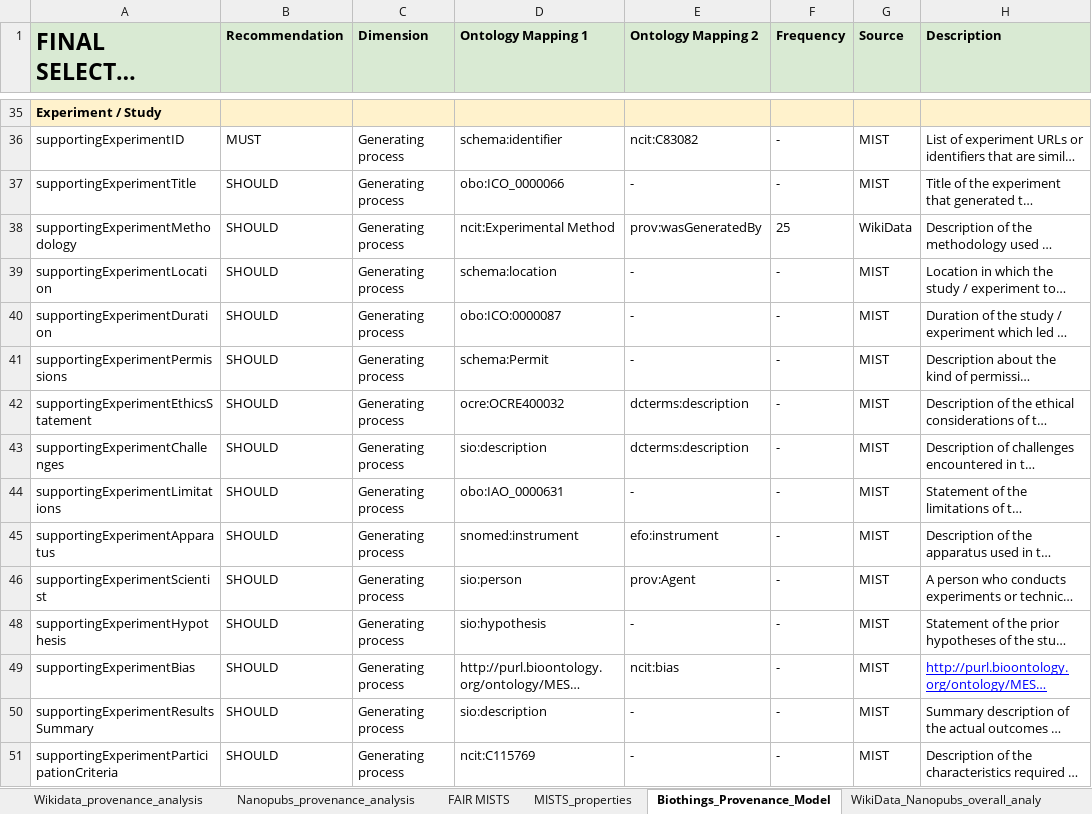
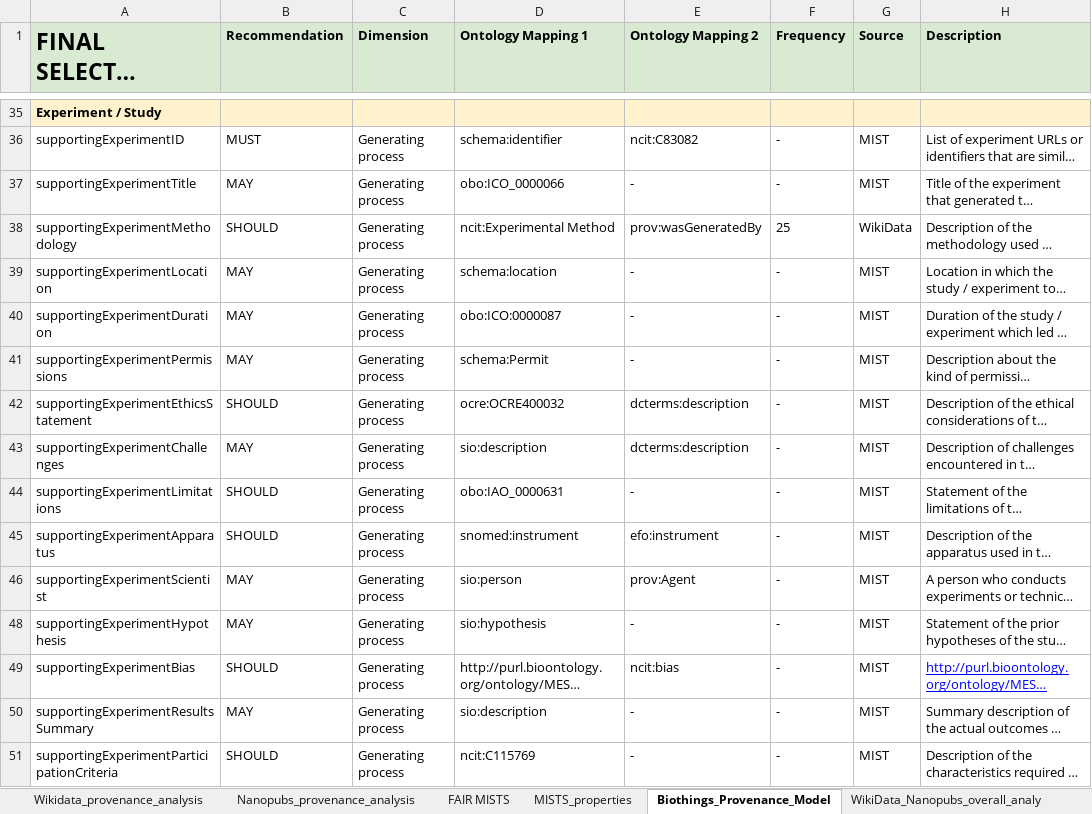
Before and after one commit to MaastrichtU-IDS/biothingsprovenancemodel, an Excel workbook: BioThingsProvenanceModel.xlsx, sheet Biothings_Provenance_Model, drawn as a sheet; only a part is shown, gaps mark what is left out; long unchanged cells end in …; values as stored, in another font and other column widths than the file's, no borders; conditional formats not drawn; the diff covers the shown part only; the diff names each change by its address in the sheet, - before the commit and + after, or states it on an @@ line.

```diff
--- a/BioThingsProvenanceModel.xlsx (sheet Biothings_Provenance_Model)
+++ b/BioThingsProvenanceModel.xlsx (sheet Biothings_Provenance_Model)
-B37 (Recommendation): SHOULD
+B37 (Recommendation): MAY
-B39:B41 (Recommendation): SHOULD
+B39:B41 (Recommendation): MAY
-B43 (Recommendation): SHOULD
+B43 (Recommendation): MAY
-B46 (Recommendation): SHOULD
+B46 (Recommendation): MAY
-B48 (Recommendation): SHOULD
+B48 (Recommendation): MAY
-B50 (Recommendation): SHOULD
+B50 (Recommendation): MAY
```
Also changed, not shown: 14 edited cells elsewhere in this sheet, sheet Nanopubs_provenance_analysis, charts or pictures.
